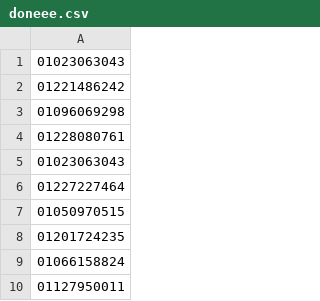
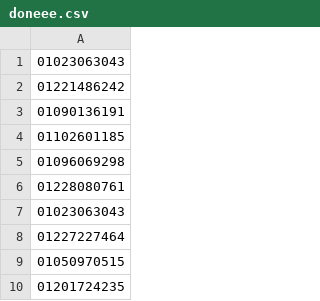
Before and after one commit to KhaleDM1198/Sapm, a CSV file: doneee.csv, drawn as a sheet; only a part is shown; the shorter side is filled out with more unchanged rows; the diff names each change by its address in the sheet, - before the commit and + after, or states it on an @@ line.

Commit message:
Update doneee.csv

```diff
--- a/doneee.csv
+++ b/doneee.csv
+row 3: 01090136191
+row 4: 01102601185
```
